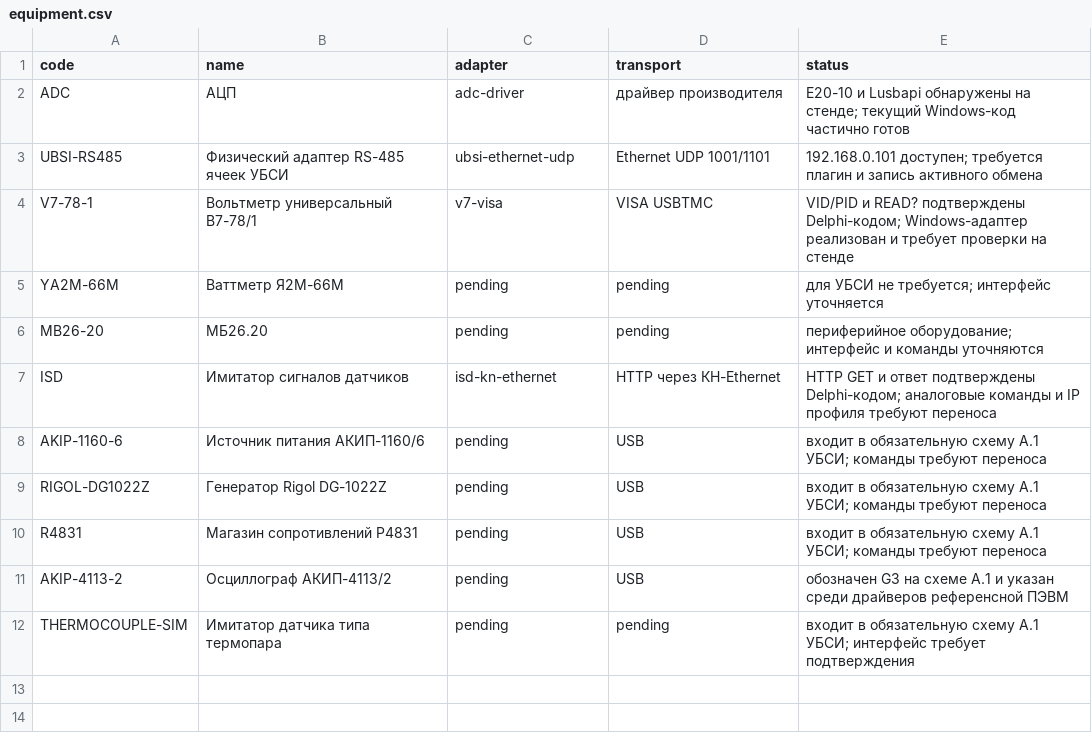
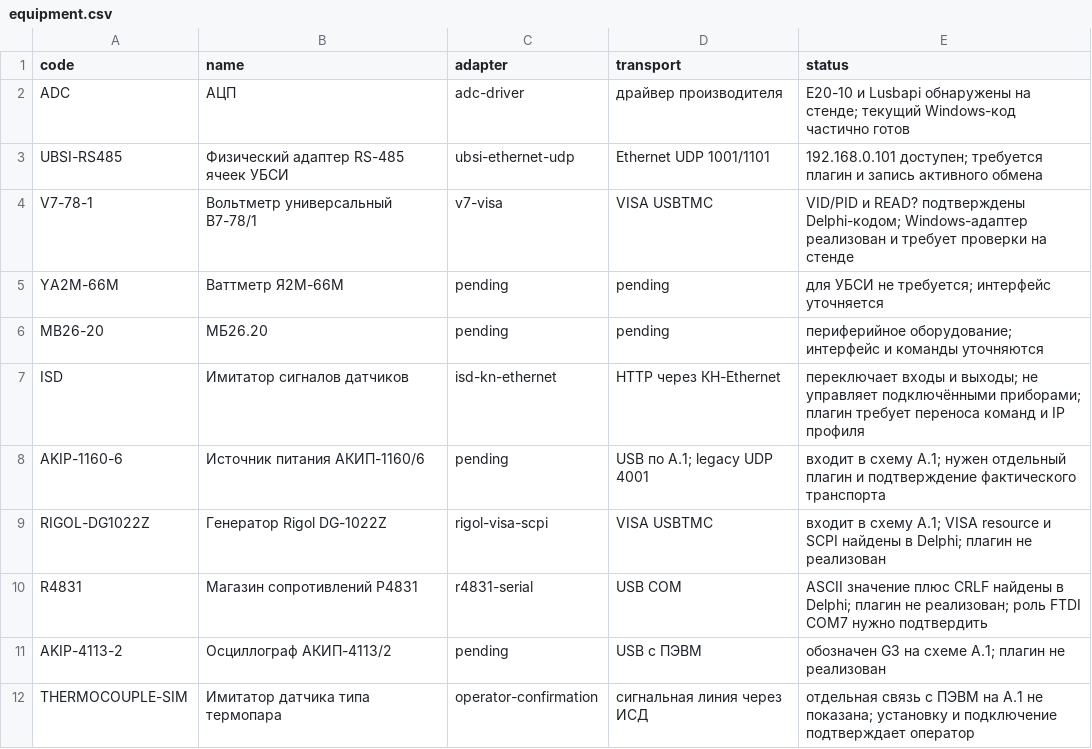
Before and after one commit to Anatolichka2202/KPA-YALK_MODULE, a CSV file: data/catalog/equipment.csv, drawn as a sheet.

```diff
--- a/data/catalog/equipment.csv
+++ b/data/catalog/equipment.csv
@@ -6,7 +6,7 @@ YA2M-66M,Ваттметр Я2М-66М,pending,pending,для УБСИ не тре
 MB26-20,МБ26.20,pending,pending,периферийное оборудование; интерфейс и команды уточняются
-ISD,Имитатор сигналов датчиков,isd-kn-ethernet,HTTP через КН-Ethernet,HTTP GET и ответ подтверждены Delphi-кодом; аналоговые команды и IP профиля требуют переноса
-AKIP-1160-6,Источник питания АКИП-1160/6,pending,USB,входит в обязательную схему А.1 УБСИ; команды требуют переноса
-RIGOL-DG1022Z,Генератор Rigol DG-1022Z,pending,USB,входит в обязательную схему А.1 УБСИ; команды требуют переноса
-R4831,Магазин сопротивлений Р4831,pending,USB,входит в обязательную схему А.1 УБСИ; команды требуют переноса
-AKIP-4113-2,Осциллограф АКИП-4113/2,pending,USB,обозначен G3 на схеме А.1 и указан среди драйверов референсной ПЭВМ
-THERMOCOUPLE-SIM,Имитатор датчика типа термопара,pending,pending,входит в обязательную схему А.1 УБСИ; интерфейс требует подтверждения
+ISD,Имитатор сигналов датчиков,isd-kn-ethernet,HTTP через КН-Ethernet,переключает входы и выходы; не управляет подключёнными приборами; плагин требует переноса команд и IP профиля
+AKIP-1160-6,Источник питания АКИП-1160/6,pending,USB по А.1; legacy UDP 4001,входит в схему А.1; нужен отдельный плагин и подтверждение фактического транспорта
+RIGOL-DG1022Z,Генератор Rigol DG-1022Z,rigol-visa-scpi,VISA USBTMC,входит в схему А.1; VISA resource и SCPI найдены в Delphi; плагин не реализован
+R4831,Магазин сопротивлений Р4831,r4831-serial,USB COM,ASCII значение плюс CRLF найдены в Delphi; плагин не реализован; роль FTDI COM7 нужно подтвердить
+AKIP-4113-2,Осциллограф АКИП-4113/2,pending,USB с ПЭВМ,обозначен G3 на схеме А.1; плагин не реализован
+THERMOCOUPLE-SIM,Имитатор датчика типа термопара,operator-confirmation,сигнальная линия через ИСД,отдельная связь с ПЭВМ на А.1 не показана; установку и подключение подтверждает оператор
```
Also changed, not shown: 10 other files.
